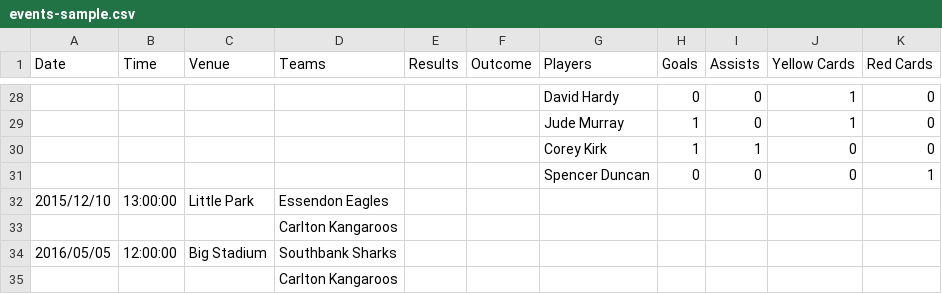
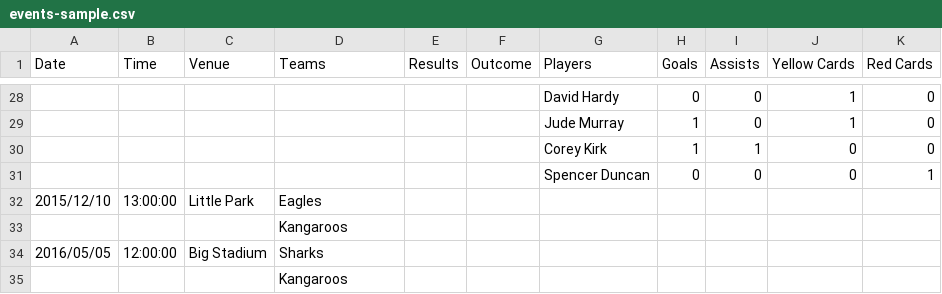
Before and after one commit to ThemeBoy/SportsPress, a CSV file: dummy-data/events-sample.csv, drawn as a sheet; only a part is shown, gaps mark what is left out; the diff covers the shown part only.

Commit message:
Simplify sample data team names

```diff
--- a/dummy-data/events-sample.csv
+++ b/dummy-data/events-sample.csv
@@ -31,5 +31,5 @@ Date,Time,Venue,Teams,Results,Outcome,Players,Goals,Assists,Yellow Cards,Red Car
 ,,,,,,Spencer Duncan,0,0,0,1
-2015/12/10,13:00:00,Little Park,Essendon Eagles,,,,,,,
-,,,Carlton Kangaroos,,,,,,,
-2016/05/05,12:00:00,Big Stadium,Southbank Sharks,,,,,,,
-,,,Carlton Kangaroos,,,,,,,
+2015/12/10,13:00:00,Little Park,Eagles,,,,,,,
+,,,Kangaroos,,,,,,,
+2016/05/05,12:00:00,Big Stadium,Sharks,,,,,,,
+,,,Kangaroos,,,,,,,
```
Also changed, not shown: 6 edited cells elsewhere in this file, dummy-data/players-sample.csv, dummy-data/staff-sample.csv, 1 other file.
